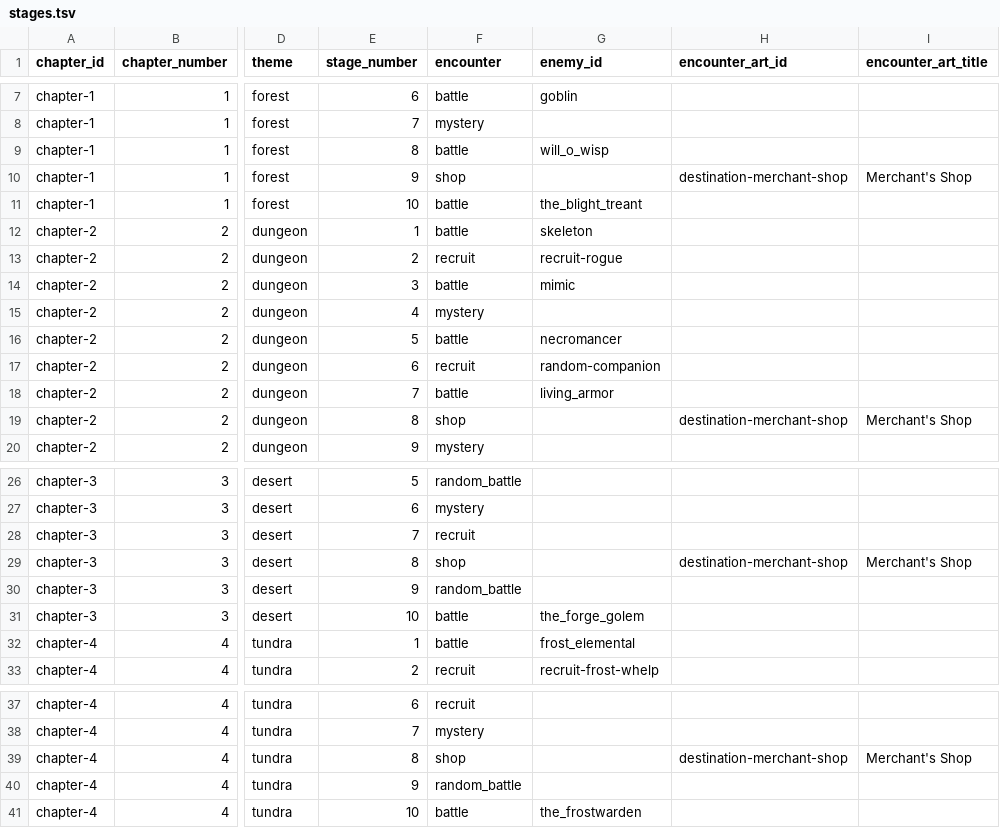
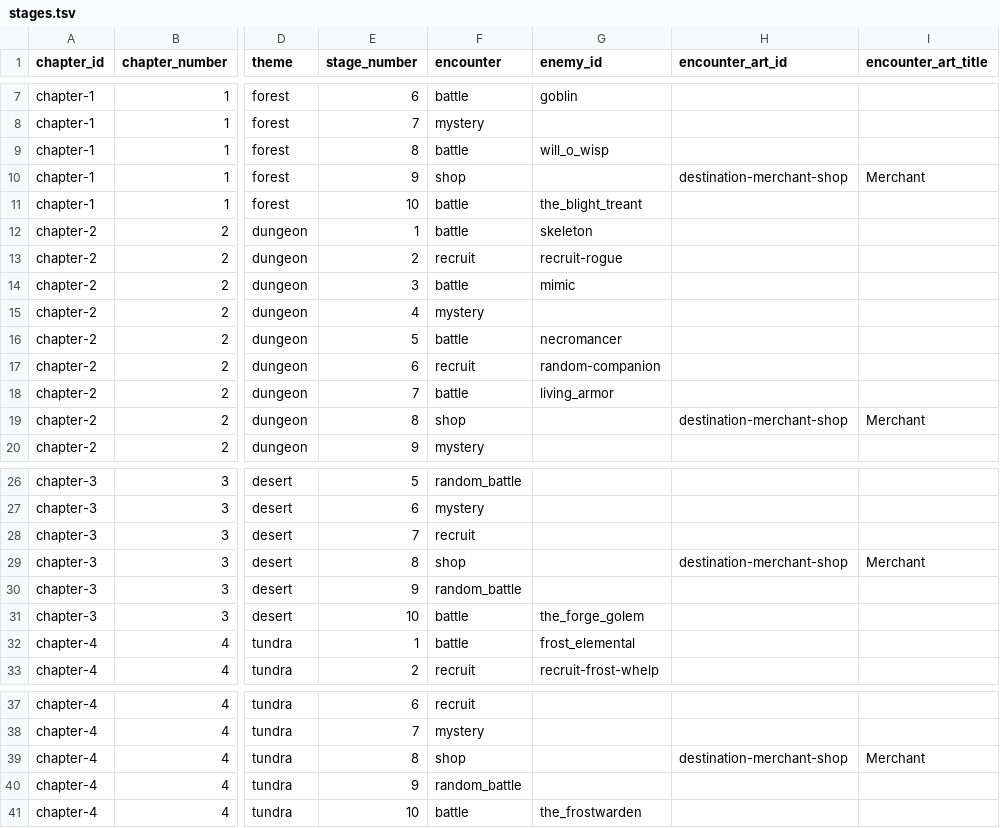
Before and after one commit to Talyen/Trinket, a TSV file: ContentManifest/stages.tsv, drawn as a sheet; only a part is shown, gaps mark what is left out; the diff names each change by its address in the sheet, - before the commit and + after, or states it on an @@ line.

Commit message:
feat(battle, voyage): deterministic hand ordering, voyage auto-clear, talent focal artwork
Battle deals 3-2-1 decks with fixed hero-left/companion-right hands and
planned turn draws; Voyage clears completed runs on completion, entry,
and decode with mystery preview artwork; talent art gains focal-aware
headers; Merchant copy unified across manifests and presentation.

```diff
--- a/ContentManifest/stages.tsv
+++ b/ContentManifest/stages.tsv
-I10 (encounter_art_title): Merchant's Shop
+I10 (encounter_art_title): Merchant
-I19 (encounter_art_title): Merchant's Shop
+I19 (encounter_art_title): Merchant
-I29 (encounter_art_title): Merchant's Shop
+I29 (encounter_art_title): Merchant
-I39 (encounter_art_title): Merchant's Shop
+I39 (encounter_art_title): Merchant
```
Also changed, not shown: ArtManifest/curated-assets.tsv, 33 other files.
